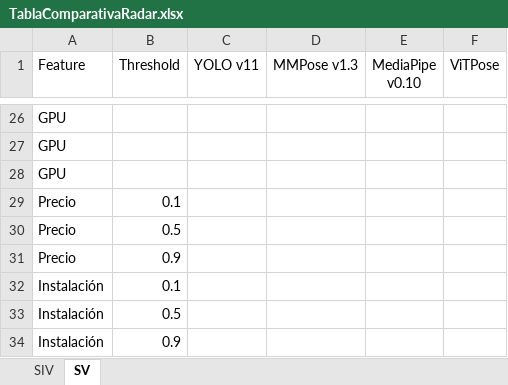
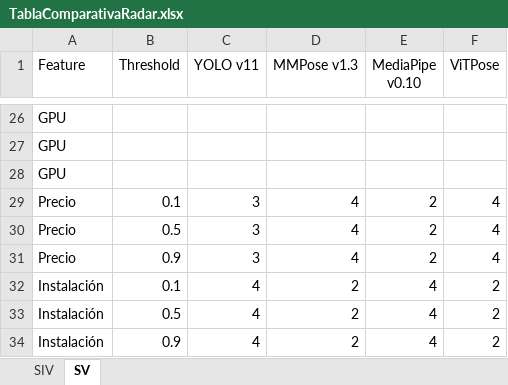
Before and after one commit to utrujillo/analyze_posture_estimation, an Excel workbook: Seminarios/TablaComparativaRadar.xlsx, sheet SV, drawn as a sheet; only a part is shown, gaps mark what is left out; values as stored, in another font and other column widths than the file's, no borders; the diff covers the shown part only; the diff names each change by its address in the sheet, - before the commit and + after, or states it on an @@ line.

```diff
--- a/Seminarios/TablaComparativaRadar.xlsx (sheet SV)
+++ b/Seminarios/TablaComparativaRadar.xlsx (sheet SV)
-C29:C31 (YOLO v11): (empty)
+C29:C31 (YOLO v11): 3
-D29:D31 (MMPose v1.3): (empty)
+D29:D31 (MMPose v1.3): 4
-E29:E31 (MediaPipe v0.10): (empty)
+E29:E31 (MediaPipe v0.10): 2
-F29:F31 (ViTPose): (empty)
+F29:F31 (ViTPose): 4
-C32:C34 (YOLO v11): (empty)
+C32:C34 (YOLO v11): 4
-D32:D34 (MMPose v1.3): (empty)
+D32:D34 (MMPose v1.3): 2
-E32:E34 (MediaPipe v0.10): (empty)
+E32:E34 (MediaPipe v0.10): 4
-F32:F34 (ViTPose): (empty)
+F32:F34 (ViTPose): 2
```
Also changed, not shown: 96 edited cells elsewhere in this sheet, Seminarios/TablaComparativaConcentrado.xlsx, 25 other files.
